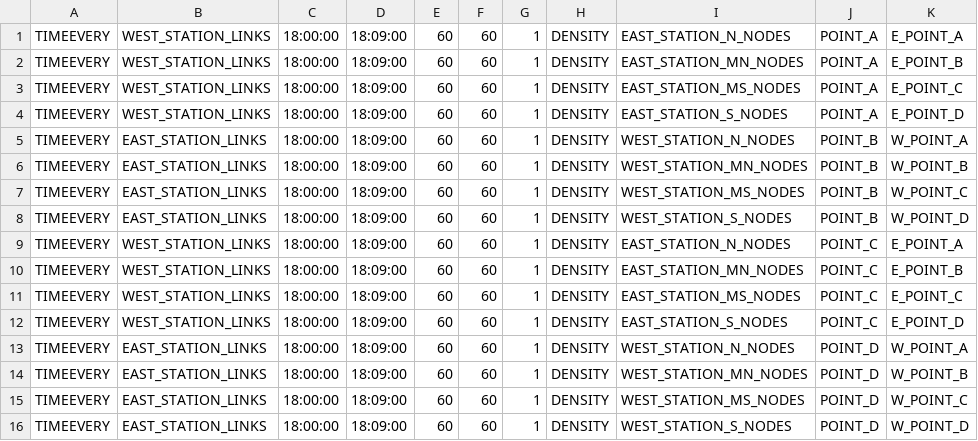
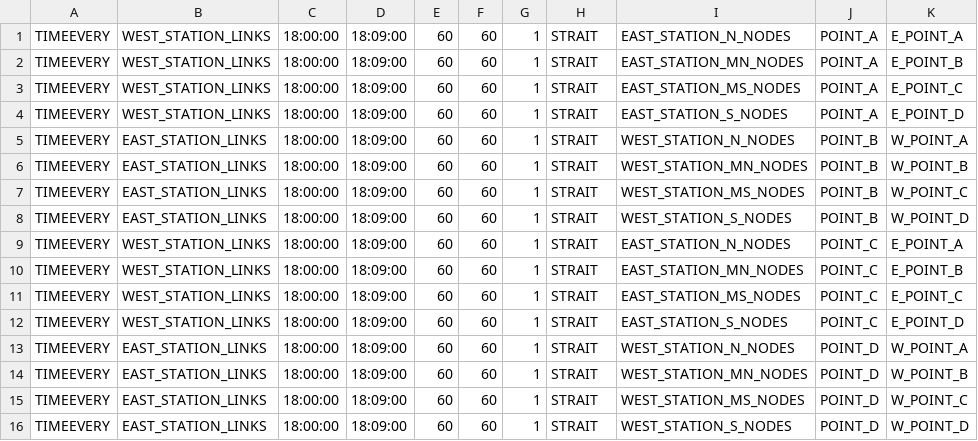
Before and after one commit to crest-cassia/CrowdWalk, a CSV file: netmas/sample/gridBridge/gen.csv, drawn as a sheet.

```diff
--- a/netmas/sample/gridBridge/gen.csv
+++ b/netmas/sample/gridBridge/gen.csv
@@ -1,16 +1,16 @@
-TIMEEVERY,WEST_STATION_LINKS,18:00:00,18:09:00,60,60,1,DENSITY,EAST_STATION_N_NODES,POINT_A,E_POINT_A
-TIMEEVERY,WEST_STATION_LINKS,18:00:00,18:09:00,60,60,1,DENSITY,EAST_STATION_MN_NODES,POINT_A,E_POINT_B
-TIMEEVERY,WEST_STATION_LINKS,18:00:00,18:09:00,60,60,1,DENSITY,EAST_STATION_MS_NODES,POINT_A,E_POINT_C
-TIMEEVERY,WEST_STATION_LINKS,18:00:00,18:09:00,60,60,1,DENSITY,EAST_STATION_S_NODES,POINT_A,E_POINT_D
-TIMEEVERY,EAST_STATION_LINKS,18:00:00,18:09:00,60,60,1,DENSITY,WEST_STATION_N_NODES,POINT_B,W_POINT_A
-TIMEEVERY,EAST_STATION_LINKS,18:00:00,18:09:00,60,60,1,DENSITY,WEST_STATION_MN_NODES,POINT_B,W_POINT_B
-TIMEEVERY,EAST_STATION_LINKS,18:00:00,18:09:00,60,60,1,DENSITY,WEST_STATION_MS_NODES,POINT_B,W_POINT_C
-TIMEEVERY,EAST_STATION_LINKS,18:00:00,18:09:00,60,60,1,DENSITY,WEST_STATION_S_NODES,POINT_B,W_POINT_D
-TIMEEVERY,WEST_STATION_LINKS,18:00:00,18:09:00,60,60,1,DENSITY,EAST_STATION_N_NODES,POINT_C,E_POINT_A
-TIMEEVERY,WEST_STATION_LINKS,18:00:00,18:09:00,60,60,1,DENSITY,EAST_STATION_MN_NODES,POINT_C,E_POINT_B
-TIMEEVERY,WEST_STATION_LINKS,18:00:00,18:09:00,60,60,1,DENSITY,EAST_STATION_MS_NODES,POINT_C,E_POINT_C
-TIMEEVERY,WEST_STATION_LINKS,18:00:00,18:09:00,60,60,1,DENSITY,EAST_STATION_S_NODES,POINT_C,E_POINT_D
-TIMEEVERY,EAST_STATION_LINKS,18:00:00,18:09:00,60,60,1,DENSITY,WEST_STATION_N_NODES,POINT_D,W_POINT_A
-TIMEEVERY,EAST_STATION_LINKS,18:00:00,18:09:00,60,60,1,DENSITY,WEST_STATION_MN_NODES,POINT_D,W_POINT_B
-TIMEEVERY,EAST_STATION_LINKS,18:00:00,18:09:00,60,60,1,DENSITY,WEST_STATION_MS_NODES,POINT_D,W_POINT_C
-TIMEEVERY,EAST_STATION_LINKS,18:00:00,18:09:00,60,60,1,DENSITY,WEST_STATION_S_NODES,POINT_D,W_POINT_D
+TIMEEVERY,WEST_STATION_LINKS,18:00:00,18:09:00,60,60,1,STRAIT,EAST_STATION_N_NODES,POINT_A,E_POINT_A
+TIMEEVERY,WEST_STATION_LINKS,18:00:00,18:09:00,60,60,1,STRAIT,EAST_STATION_MN_NODES,POINT_A,E_POINT_B
+TIMEEVERY,WEST_STATION_LINKS,18:00:00,18:09:00,60,60,1,STRAIT,EAST_STATION_MS_NODES,POINT_A,E_POINT_C
+TIMEEVERY,WEST_STATION_LINKS,18:00:00,18:09:00,60,60,1,STRAIT,EAST_STATION_S_NODES,POINT_A,E_POINT_D
+TIMEEVERY,EAST_STATION_LINKS,18:00:00,18:09:00,60,60,1,STRAIT,WEST_STATION_N_NODES,POINT_B,W_POINT_A
+TIMEEVERY,EAST_STATION_LINKS,18:00:00,18:09:00,60,60,1,STRAIT,WEST_STATION_MN_NODES,POINT_B,W_POINT_B
+TIMEEVERY,EAST_STATION_LINKS,18:00:00,18:09:00,60,60,1,STRAIT,WEST_STATION_MS_NODES,POINT_B,W_POINT_C
+TIMEEVERY,EAST_STATION_LINKS,18:00:00,18:09:00,60,60,1,STRAIT,WEST_STATION_S_NODES,POINT_B,W_POINT_D
+TIMEEVERY,WEST_STATION_LINKS,18:00:00,18:09:00,60,60,1,STRAIT,EAST_STATION_N_NODES,POINT_C,E_POINT_A
+TIMEEVERY,WEST_STATION_LINKS,18:00:00,18:09:00,60,60,1,STRAIT,EAST_STATION_MN_NODES,POINT_C,E_POINT_B
+TIMEEVERY,WEST_STATION_LINKS,18:00:00,18:09:00,60,60,1,STRAIT,EAST_STATION_MS_NODES,POINT_C,E_POINT_C
+TIMEEVERY,WEST_STATION_LINKS,18:00:00,18:09:00,60,60,1,STRAIT,EAST_STATION_S_NODES,POINT_C,E_POINT_D
+TIMEEVERY,EAST_STATION_LINKS,18:00:00,18:09:00,60,60,1,STRAIT,WEST_STATION_N_NODES,POINT_D,W_POINT_A
+TIMEEVERY,EAST_STATION_LINKS,18:00:00,18:09:00,60,60,1,STRAIT,WEST_STATION_MN_NODES,POINT_D,W_POINT_B
+TIMEEVERY,EAST_STATION_LINKS,18:00:00,18:09:00,60,60,1,STRAIT,WEST_STATION_MS_NODES,POINT_D,W_POINT_C
+TIMEEVERY,EAST_STATION_LINKS,18:00:00,18:09:00,60,60,1,STRAIT,WEST_STATION_S_NODES,POINT_D,W_POINT_D
```
Also changed, not shown: netmas/sample/4links/gen.csv, netmas/sample/simpleGrid/gen-density.csv, 12 other files.
